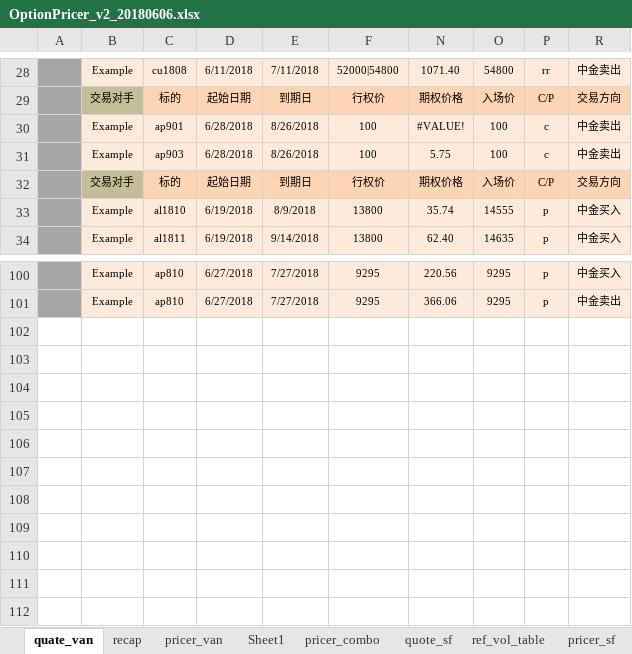
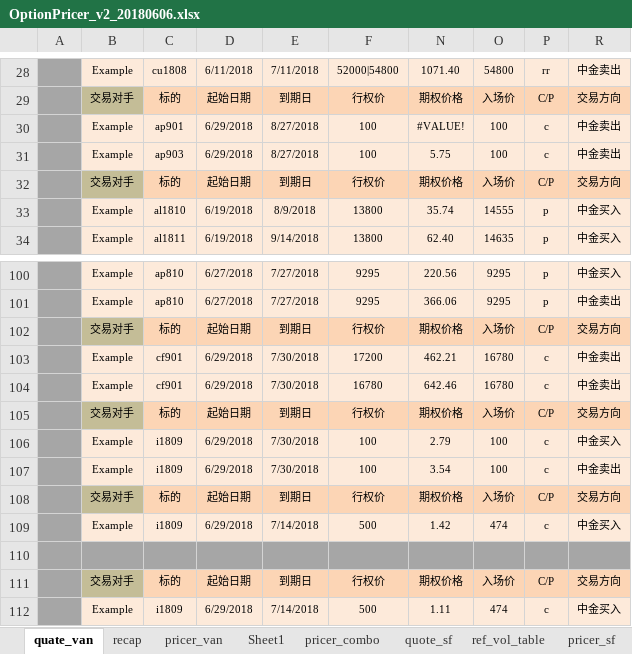
Before and after one commit to wusf/CmdtyOTC, an Excel workbook: PricerAndQutation/OptionPricer_v2_20180606.xlsx, sheet quate_van, drawn as a sheet; only a part is shown, gaps mark what is left out; values as stored, in another font and other column widths than the file's, no borders; the diff names each change by its address in the sheet, - before the commit and + after, or states it on an @@ line.

```diff
--- a/PricerAndQutation/OptionPricer_v2_20180606.xlsx (sheet quate_van)
+++ b/PricerAndQutation/OptionPricer_v2_20180606.xlsx (sheet quate_van)
-D30:D31: 6/28/2018
+D30:D31: 6/29/2018
-E30:E31: 8/26/2018
+E30:E31: 8/27/2018
+row 102:  | 交易对手 | 标的 | 起始日期 | 到期日 | 行权价 | 期权价格 | 入场价 | C/P | 交易方向
+row 103:  | Example | cf901 | 6/29/2018 | 7/30/2018 | 17200 | 462.21 | 16780 | c | 中金卖出
+row 104:  | Example | cf901 | 6/29/2018 | 7/30/2018 | 16780 | 642.46 | 16780 | c | 中金卖出
+row 105:  | 交易对手 | 标的 | 起始日期 | 到期日 | 行权价 | 期权价格 | 入场价 | C/P | 交易方向
+row 106:  | Example | i1809 | 6/29/2018 | 7/30/2018 | 100 | 2.79 | 100 | c | 中金买入
+row 107:  | Example | i1809 | 6/29/2018 | 7/30/2018 | 100 | 3.54 | 100 | c | 中金卖出
+row 108:  | 交易对手 | 标的 | 起始日期 | 到期日 | 行权价 | 期权价格 | 入场价 | C/P | 交易方向
+row 109:  | Example | i1809 | 6/29/2018 | 7/14/2018 | 500 | 1.42 | 474 | c | 中金买入
+row 110: (empty)
+row 111:  | 交易对手 | 标的 | 起始日期 | 到期日 | 行权价 | 期权价格 | 入场价 | C/P | 交易方向
+row 112:  | Example | i1809 | 6/29/2018 | 7/14/2018 | 500 | 1.11 | 474 | c | 中金买入
```
Also changed, not shown: sheet pricer_van, sheet pricer_combo, sheet pricer_sf, sheet quote_sf, sheet pricer_digit, sheet recap, hidden cells, 1 other file.
